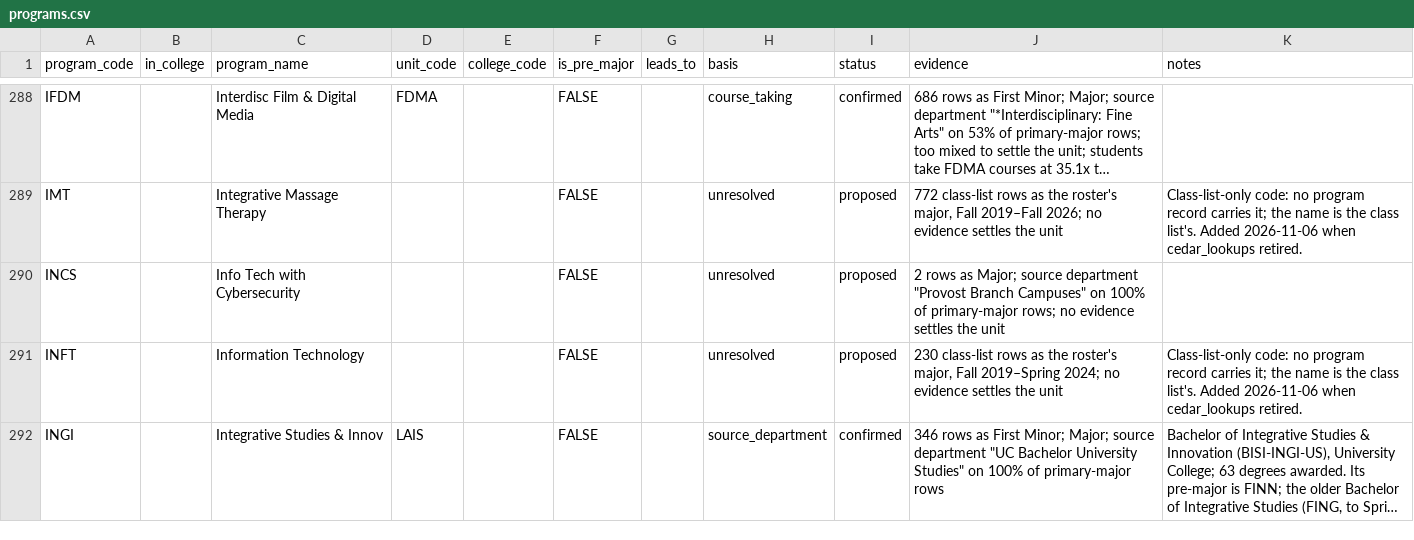
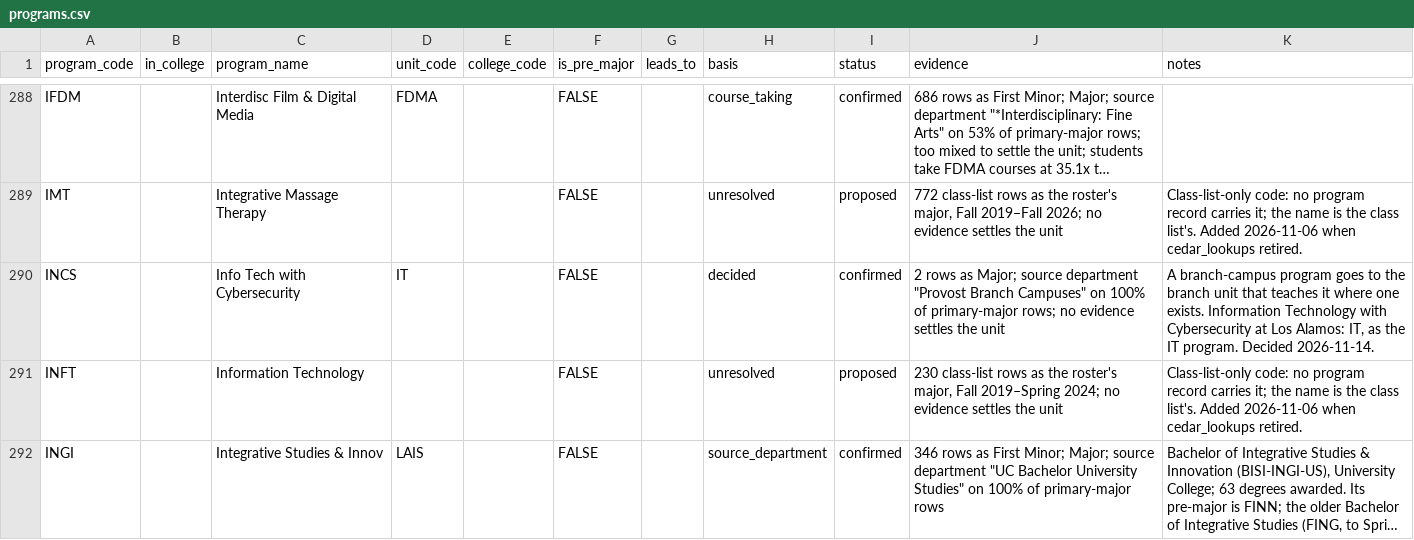
Before and after one commit to cedar-collective/cedar, a CSV file: institution/unm/programs.csv, drawn as a sheet; only a part is shown, gaps mark what is left out; long unchanged cells end in …; the diff covers the shown part only; the diff names each change by its address in the sheet, - before the commit and + after, or states it on an @@ line.

```diff
--- a/institution/unm/programs.csv
+++ b/institution/unm/programs.csv
-D290 (unit_code): (empty)
+D290 (unit_code): IT
-H290 (basis): unresolved
+H290 (basis): decided
-I290 (status): proposed
+I290 (status): confirmed
-K290 (notes): (empty)
+K290 (notes): A branch-campus program goes to the branch unit that teaches it where one exists. Information Technology with Cybersecurity at Los Alamos: IT, as the IT program. Decided 2026-11-14.
```
Also changed, not shown: 80 edited cells elsewhere in this file, institution/unm/subjects.csv, 2 other files.
